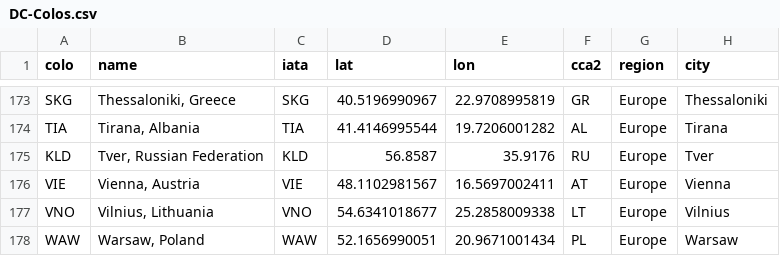
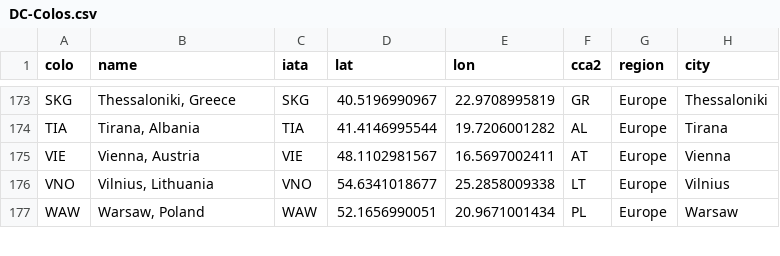
Before and after one commit to troymjones/cloudflare-colo-list, a CSV file: DC-Colos.csv, drawn as a sheet; only a part is shown, gaps mark what is left out; the diff names each change by its address in the sheet, - before the commit and + after, or states it on an @@ line.

```diff
--- a/DC-Colos.csv
+++ b/DC-Colos.csv
-row 175: KLD | Tver, Russian Federation | KLD | 56.8587 | 35.9176 | RU | Europe | Tver
```
Also changed, not shown: 3 other files.
